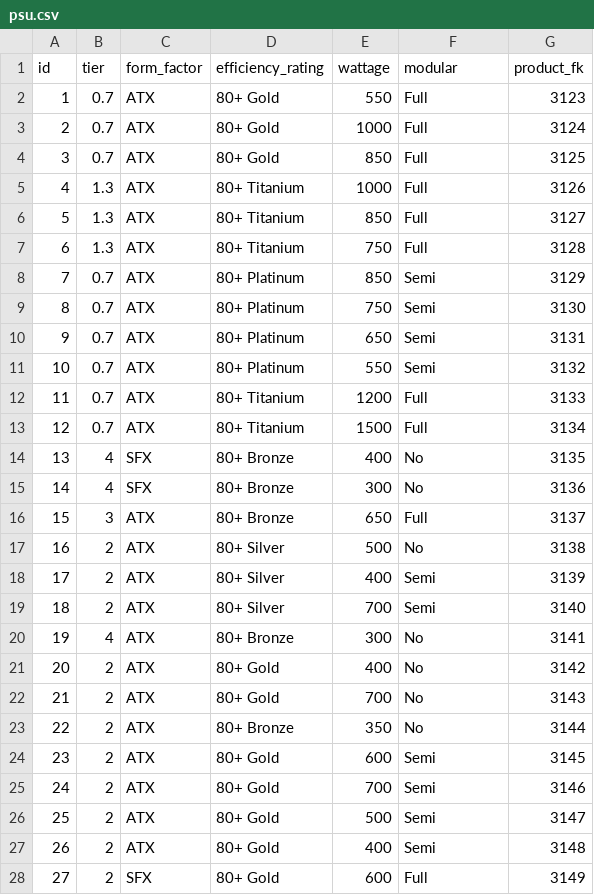
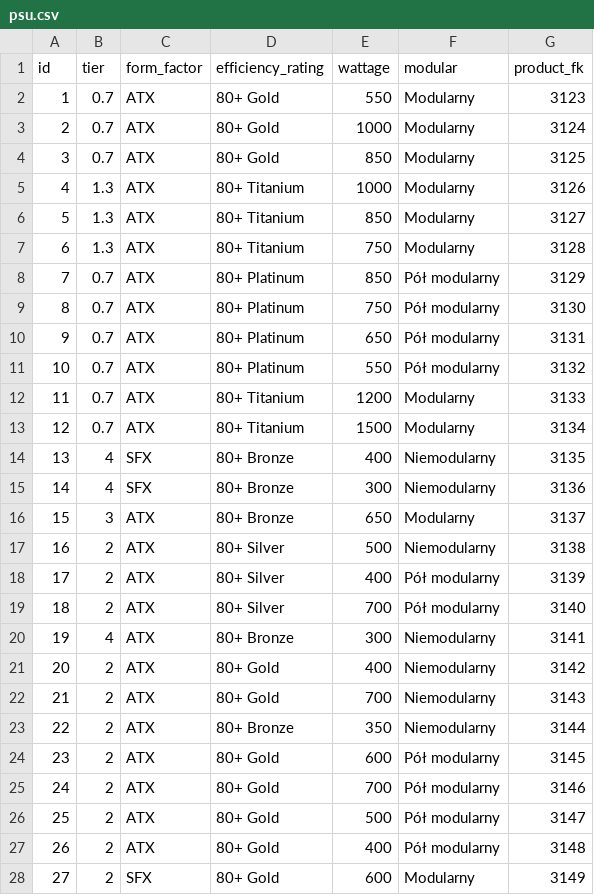
Before and after one commit to michawiet/PC_Configurator, a CSV file: backend/csv/psu.csv, drawn as a sheet; only a part is shown; the diff covers the shown part only.

Commit message:
Localization for data in *.csv update

```diff
--- a/backend/csv/psu.csv
+++ b/backend/csv/psu.csv
@@ -1,28 +1,28 @@
 id,tier,form_factor,efficiency_rating,wattage,modular,product_fk
-1,0.7,ATX,80+ Gold,550,Full,3123
-2,0.7,ATX,80+ Gold,1000,Full,3124
-3,0.7,ATX,80+ Gold,850,Full,3125
-4,1.3,ATX,80+ Titanium,1000,Full,3126
-5,1.3,ATX,80+ Titanium,850,Full,3127
-6,1.3,ATX,80+ Titanium,750,Full,3128
-7,0.7,ATX,80+ Platinum,850,Semi,3129
-8,0.7,ATX,80+ Platinum,750,Semi,3130
-9,0.7,ATX,80+ Platinum,650,Semi,3131
-10,0.7,ATX,80+ Platinum,550,Semi,3132
-11,0.7,ATX,80+ Titanium,1200,Full,3133
-12,0.7,ATX,80+ Titanium,1500,Full,3134
-13,4,SFX,80+ Bronze,400,No,3135
-14,4,SFX,80+ Bronze,300,No,3136
-15,3,ATX,80+ Bronze,650,Full,3137
-16,2,ATX,80+ Silver,500,No,3138
-17,2,ATX,80+ Silver,400,Semi,3139
-18,2,ATX,80+ Silver,700,Semi,3140
-19,4,ATX,80+ Bronze,300,No,3141
-20,2,ATX,80+ Gold,400,No,3142
-21,2,ATX,80+ Gold,700,No,3143
-22,2,ATX,80+ Bronze,350,No,3144
-23,2,ATX,80+ Gold,600,Semi,3145
-24,2,ATX,80+ Gold,700,Semi,3146
-25,2,ATX,80+ Gold,500,Semi,3147
-26,2,ATX,80+ Gold,400,Semi,3148
-27,2,SFX,80+ Gold,600,Full,3149
+1,0.7,ATX,80+ Gold,550,Modularny,3123
+2,0.7,ATX,80+ Gold,1000,Modularny,3124
+3,0.7,ATX,80+ Gold,850,Modularny,3125
+4,1.3,ATX,80+ Titanium,1000,Modularny,3126
+5,1.3,ATX,80+ Titanium,850,Modularny,3127
+6,1.3,ATX,80+ Titanium,750,Modularny,3128
+7,0.7,ATX,80+ Platinum,850,Pół modularny,3129
+8,0.7,ATX,80+ Platinum,750,Pół modularny,3130
+9,0.7,ATX,80+ Platinum,650,Pół modularny,3131
+10,0.7,ATX,80+ Platinum,550,Pół modularny,3132
+11,0.7,ATX,80+ Titanium,1200,Modularny,3133
+12,0.7,ATX,80+ Titanium,1500,Modularny,3134
+13,4,SFX,80+ Bronze,400,Niemodularny,3135
+14,4,SFX,80+ Bronze,300,Niemodularny,3136
+15,3,ATX,80+ Bronze,650,Modularny,3137
+16,2,ATX,80+ Silver,500,Niemodularny,3138
+17,2,ATX,80+ Silver,400,Pół modularny,3139
+18,2,ATX,80+ Silver,700,Pół modularny,3140
+19,4,ATX,80+ Bronze,300,Niemodularny,3141
+20,2,ATX,80+ Gold,400,Niemodularny,3142
+21,2,ATX,80+ Gold,700,Niemodularny,3143
+22,2,ATX,80+ Bronze,350,Niemodularny,3144
+23,2,ATX,80+ Gold,600,Pół modularny,3145
+24,2,ATX,80+ Gold,700,Pół modularny,3146
+25,2,ATX,80+ Gold,500,Pół modularny,3147
+26,2,ATX,80+ Gold,400,Pół modularny,3148
+27,2,SFX,80+ Gold,600,Modularny,3149
```
Also changed, not shown: 166 edited cells elsewhere in this file, backend/csv/case.csv, 1 other file.
